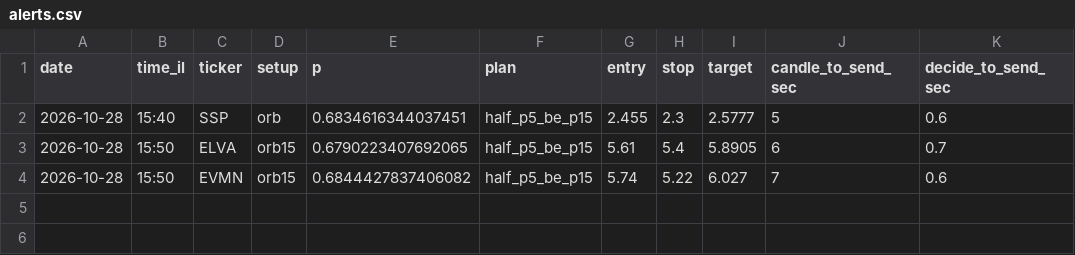
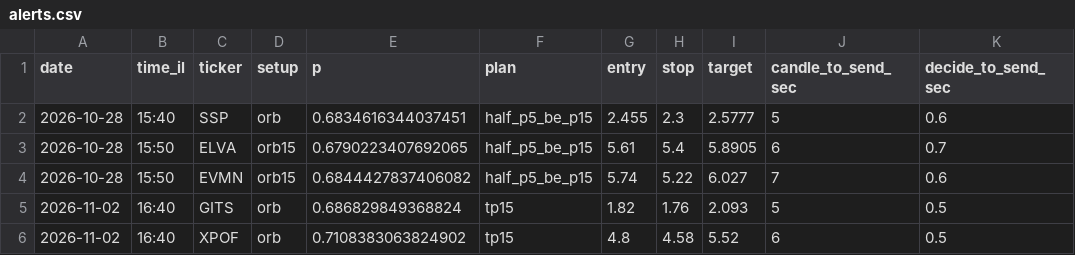
Before and after one commit to idodoshnit-cmyk/roger-alerts, a CSV file: log/alerts.csv, drawn as a sheet; the diff names each change by its address in the sheet, - before the commit and + after, or states it on an @@ line.

```diff
--- a/log/alerts.csv
+++ b/log/alerts.csv
+row 5: 2026-11-02 | 16:40 | GITS | orb | 0.686829849368824 | tp15 | 1.82 | 1.76 | 2.093 | 5 | 0.5
+row 6: 2026-11-02 | 16:40 | XPOF | orb | 0.7108383063824902 | tp15 | 4.8 | 4.58 | 5.52 | 6 | 0.5
```
Also changed, not shown: 3 other files.
